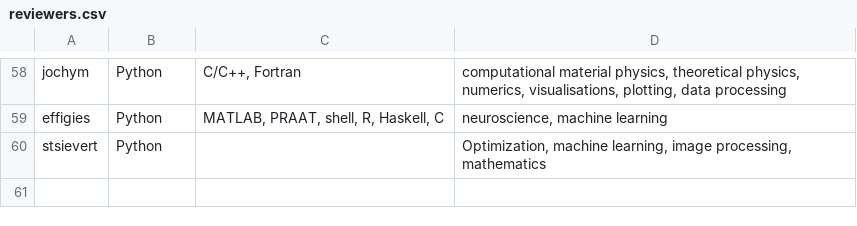
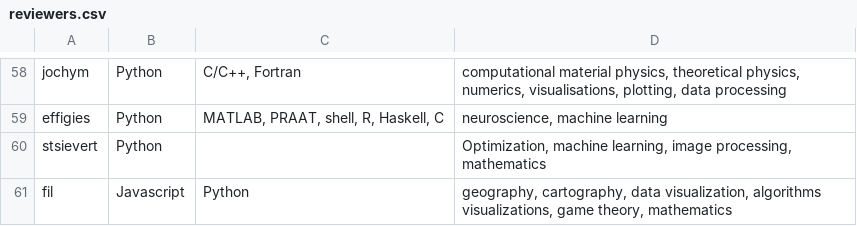
Before and after one commit to sfo-den/joss, a CSV file: docs/reviewers.csv, drawn as a sheet; only a part is shown, gaps mark what is left out.

Commit message:
Adding myself (Fil aka Philippe Rivière)
following the friendly invite at https://github.com/openjournals/joss/issues/265#issuecomment-317697537

```diff
--- a/docs/reviewers.csv
+++ b/docs/reviewers.csv
@@ -60 +60,2 @@ effigies, Python, "MATLAB, PRAAT, shell, R, Haskell, C", "neuroscience, machine
 stsievert,Python,"","Optimization, machine learning, image processing, mathematics"
+fil,"Javascript","Python","geography, cartography, data visualization, algorithms visualizations, game theory, mathematics"
```
